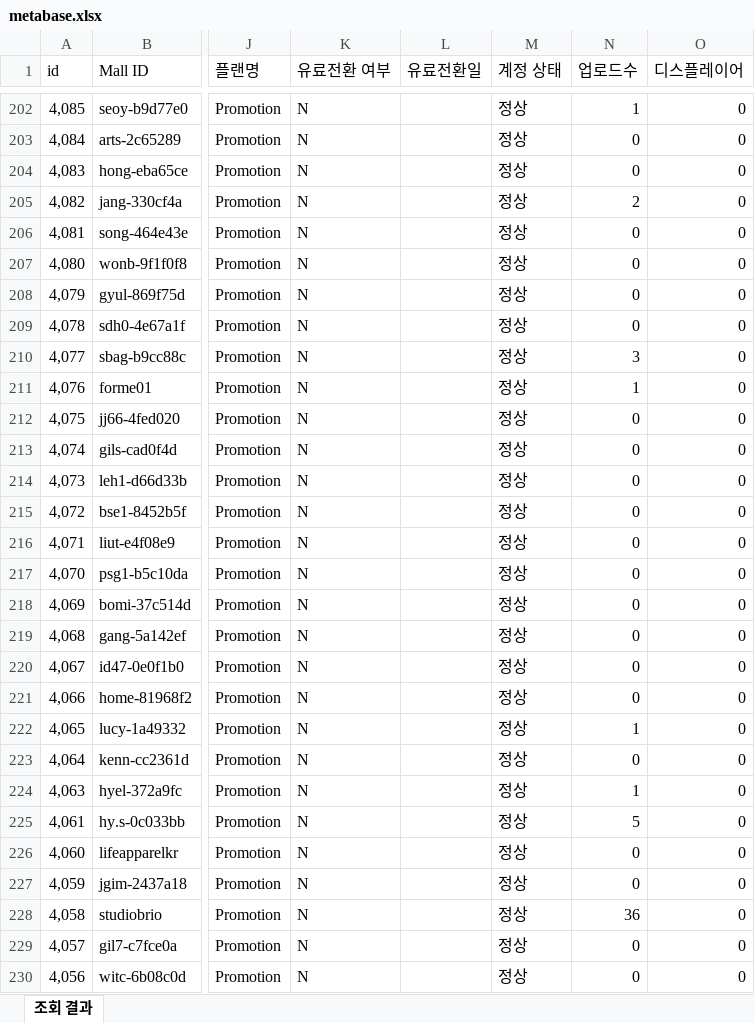
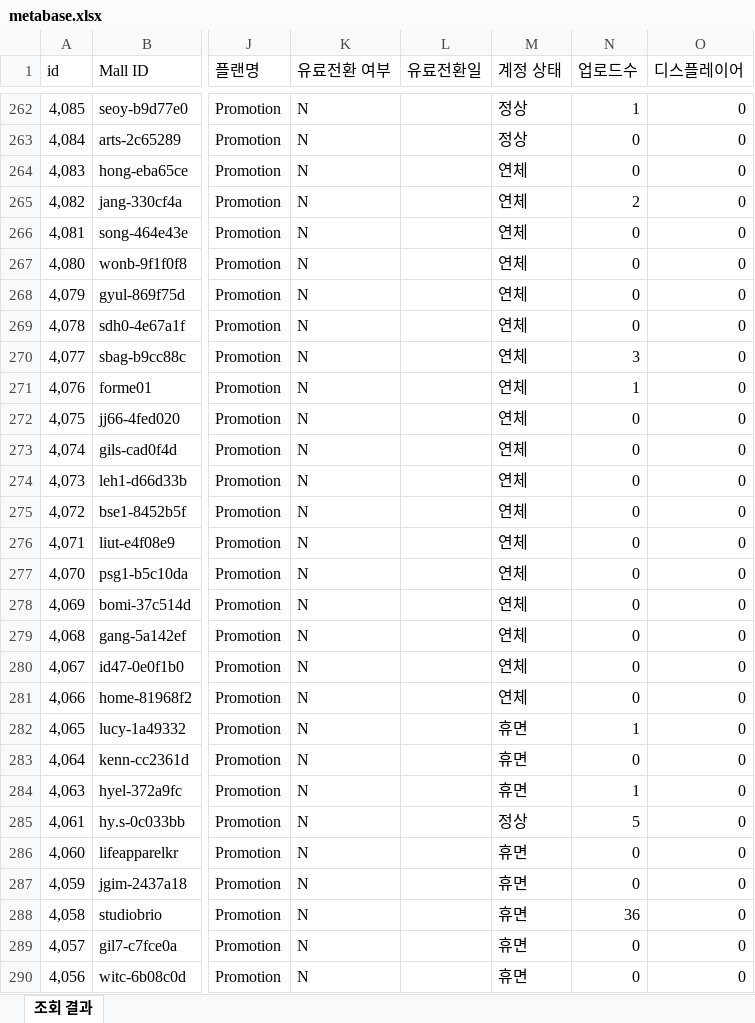
Before and after one commit to CTND-Marketing/charlla, an Excel workbook: data/2026-06/metabase.xlsx, sheet 조회 결과, drawn as a sheet; only a part is shown, gaps mark what is left out; values as stored, in another font and other column widths than the file's, no borders; addresses are those after the commit; the diff covers the shown part only; the diff names each change by its address in the sheet, - before the commit and + after, or states it on an @@ line.

```diff
--- a/data/2026-06/metabase.xlsx (sheet 조회 결과)
+++ b/data/2026-06/metabase.xlsx (sheet 조회 결과)
-M264:M281 (계정 상태): 정상
+M264:M281 (계정 상태): 연체
-M282:M284 (계정 상태): 정상
+M282:M284 (계정 상태): 휴면
-M286:M290 (계정 상태): 정상
+M286:M290 (계정 상태): 휴면
```
Also changed, not shown: 60 added rows, 5 removed rows and 126 edited cells elsewhere in this sheet, 2 other files.
